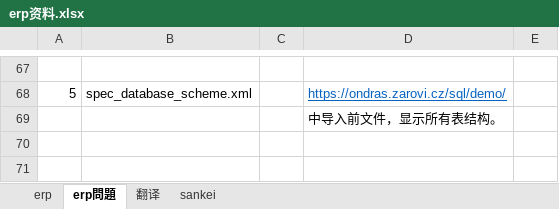
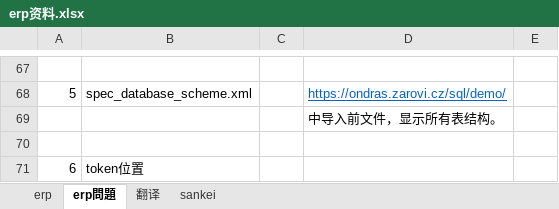
Before and after one commit to XIAOQI0511/ginvue, an Excel workbook: 资料/erp资料.xlsx, sheet erp問題, drawn as a sheet; only a part is shown, gaps mark what is left out; values as stored, in another font and other column widths than the file's, no borders; charts and pictures not drawn; the diff names each change by its address in the sheet, - before the commit and + after, or states it on an @@ line.

```diff
--- a/资料/erp资料.xlsx (sheet erp問題)
+++ b/资料/erp资料.xlsx (sheet erp問題)
+row 70: (empty)
+row 71: 6 | token位置
```
Also changed, not shown: charts or pictures, 1 other file.
